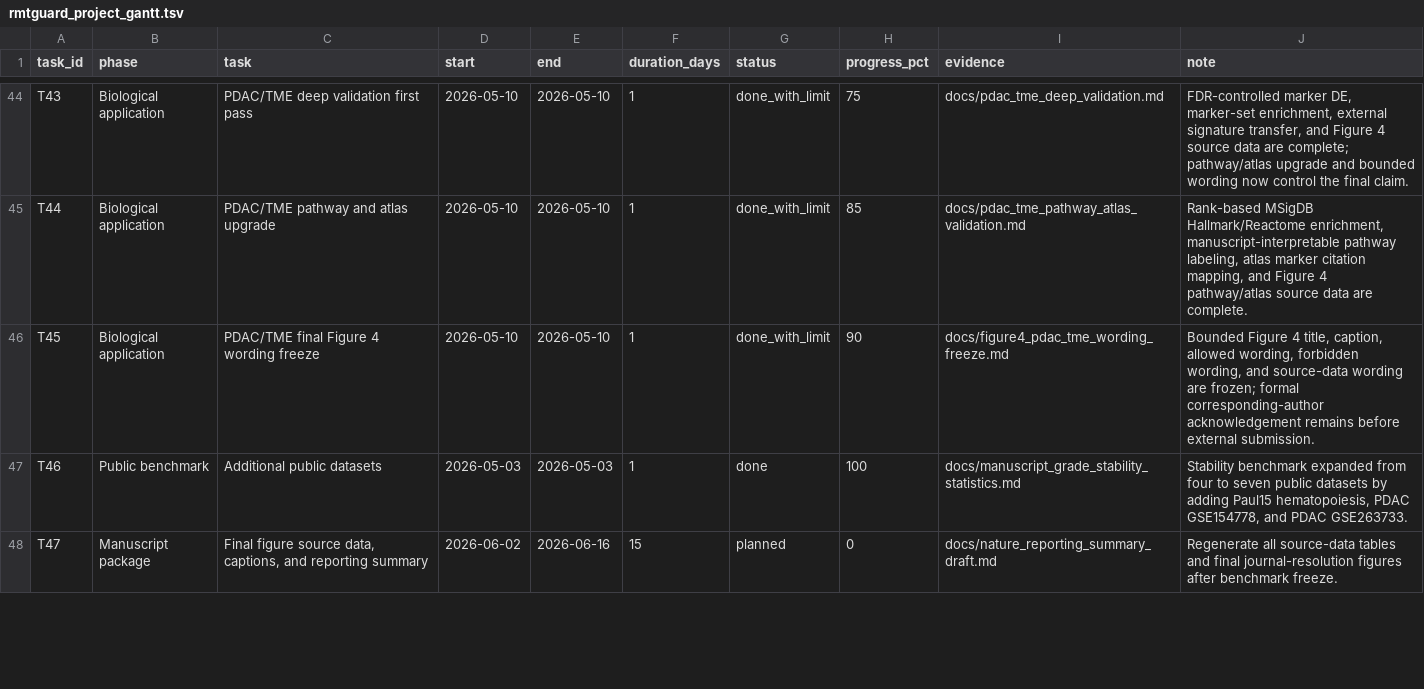
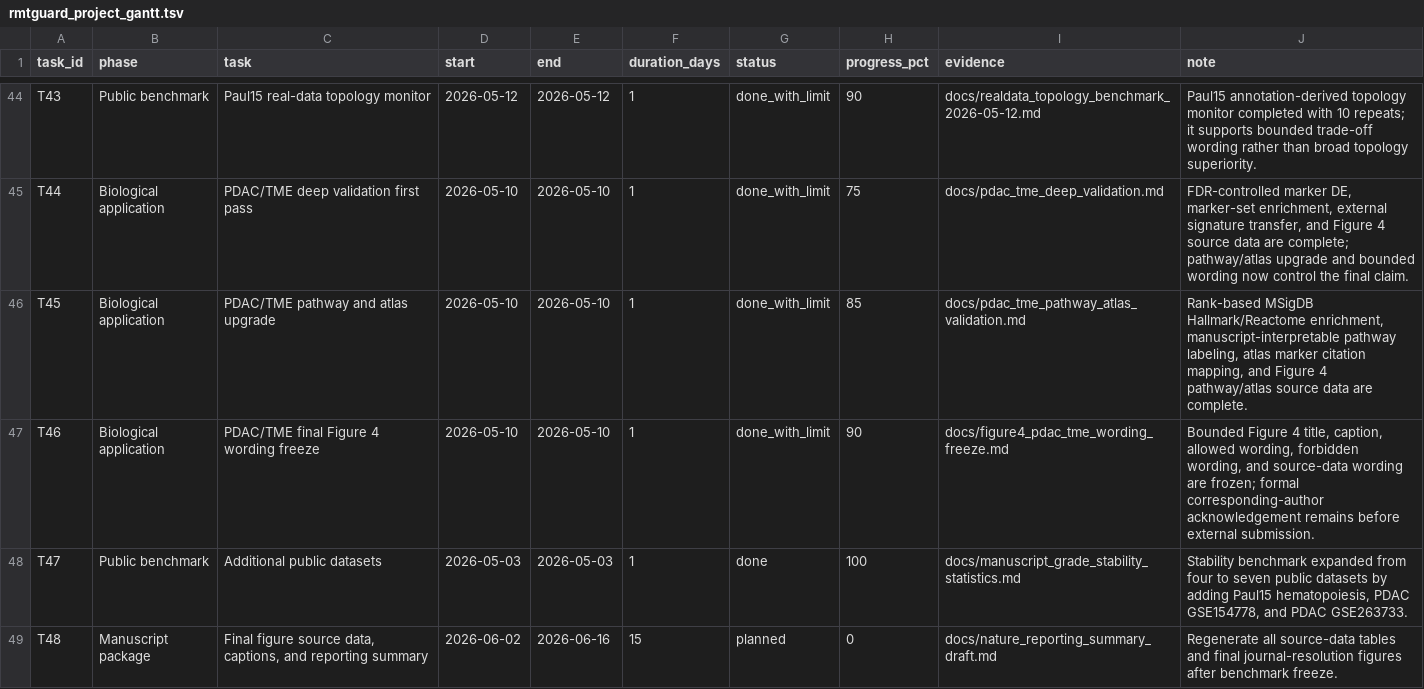
Before and after one commit to healthgreat/rmtguard, a TSV file: results/project_management/rmtguard_project_gantt.tsv, drawn as a sheet; only a part is shown, gaps mark what is left out; addresses are those after the commit; the diff covers the shown part only; the diff names each change by its address in the sheet, - before the commit and + after, or states it on an @@ line.

```diff
--- a/results/project_management/rmtguard_project_gantt.tsv
+++ b/results/project_management/rmtguard_project_gantt.tsv
-B44 (phase): Biological application
+B44 (phase): Public benchmark
-C44 (task): PDAC/TME deep validation first pass
+C44 (task): Paul15 real-data topology monitor
-D44 (start): 2026-05-10
+D44 (start): 2026-05-12
-E44 (end): 2026-05-10
+E44 (end): 2026-05-12
-H44 (progress_pct): 75
+H44 (progress_pct): 90
-I44 (evidence): docs/pdac_tme_deep_validation.md
+I44 (evidence): docs/realdata_topology_benchmark_2026-05-12.md
-J44 (note): FDR-controlled marker DE, marker-set enrichment, external signature transfer, and Figure 4 source data are complete; pathway/atlas upgrade and bounded wording now control the final claim.
+J44 (note): Paul15 annotation-derived topology monitor completed with 10 repeats; it supports bounded trade-off wording rather than broad topology superiority.
-C45 (task): PDAC/TME pathway and atlas upgrade
+C45 (task): PDAC/TME deep validation first pass
-H45 (progress_pct): 85
+H45 (progress_pct): 75
-I45 (evidence): docs/pdac_tme_pathway_atlas_validation.md
+I45 (evidence): docs/pdac_tme_deep_validation.md
-J45 (note): Rank-based MSigDB Hallmark/Reactome enrichment, manuscript-interpretable pathway labeling, atlas marker citation mapping, and Figure 4 pathway/atlas source data are complete.
+J45 (note): FDR-controlled marker DE, marker-set enrichment, external signature transfer, and Figure 4 source data are complete; pathway/atlas upgrade and bounded wording now control the final claim.
-C46 (task): PDAC/TME final Figure 4 wording freeze
+C46 (task): PDAC/TME pathway and atlas upgrade
-H46 (progress_pct): 90
+H46 (progress_pct): 85
-I46 (evidence): docs/figure4_pdac_tme_wording_freeze.md
+I46 (evidence): docs/pdac_tme_pathway_atlas_validation.md
-J46 (note): Bounded Figure 4 title, caption, allowed wording, forbidden wording, and source-data wording are frozen; formal corresponding-author acknowledgement remains before external submission.
+J46 (note): Rank-based MSigDB Hallmark/Reactome enrichment, manuscript-interpretable pathway labeling, atlas marker citation mapping, and Figure 4 pathway/atlas source data are complete.
+row 47: T46 | Biological application | PDAC/TME final Figure 4 wording freeze | 2026-05-10 | 2026-05-10 | 1 | done_with_limit | 90 | docs/figure4_pdac_tme_wording_freeze.md | Bounded Figure 4 title, caption, allowed wording, forbidden wording, and source-data wording are frozen; formal corresponding-author acknowledgement remains before external submission.
-A48 (task_id): T46
+A48 (task_id): T47
-A49 (task_id): T47
+A49 (task_id): T48
```
Also changed, not shown: 64 edited cells elsewhere in this file, results/shared_info/rmtguard_shared_export_manifest.tsv, results/submission/current_evidence_freeze_manifest.tsv, 18 other files.
